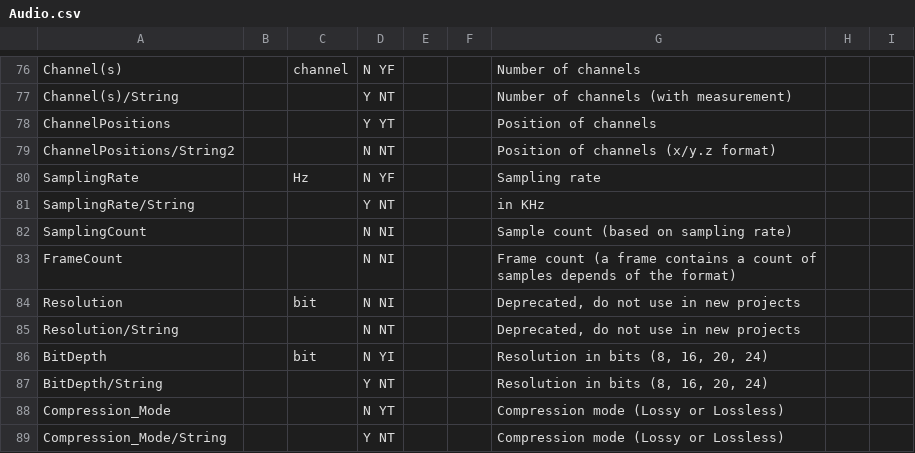
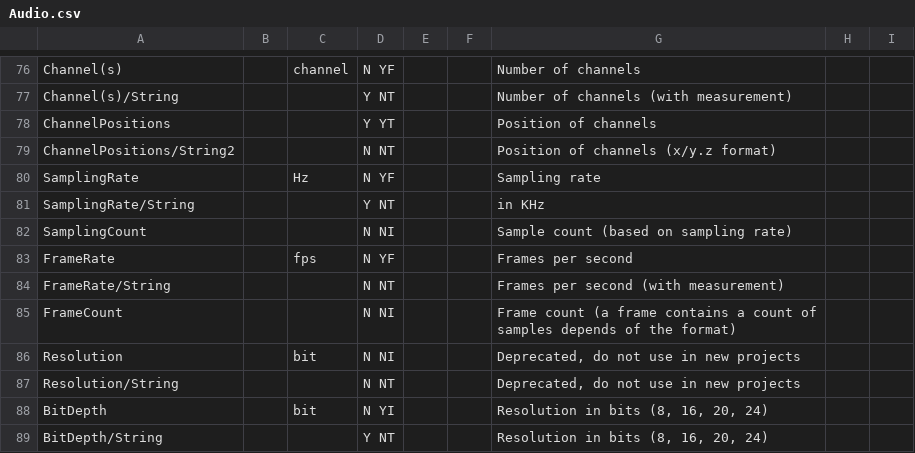
Before and after one commit to beppec56/MediaInfo-git_svn, a CSV file: Source/Ressource/Text/Stream/Audio.csv, drawn as a sheet; only a part is shown, gaps mark what is left out; the shorter side is filled out with more unchanged rows.

Commit message:
+ Audio: Frame rate field
git-svn-id: svn://svn.code.sf.net/p/mediainfo/code/MediaInfoLib/trunk@3664 45c5ae6f-87cc-4fd0-92ee-e4f023fd80da

```diff
--- a/Source/Ressource/Text/Stream/Audio.csv
+++ b/Source/Ressource/Text/Stream/Audio.csv
@@ -82,2 +82,4 @@ SamplingRate/String;;;Y NT;;;in KHz;;
 SamplingCount;;;N NI;;;Sample count (based on sampling rate);;
+FrameRate;; fps;N YF;;;Frames per second
+FrameRate/String;;;N NT;;;Frames per second (with measurement)
 FrameCount;;;N NI;;;Frame count (a frame contains a count of samples depends of the format);;
```
Also changed, not shown: 2 other files.
